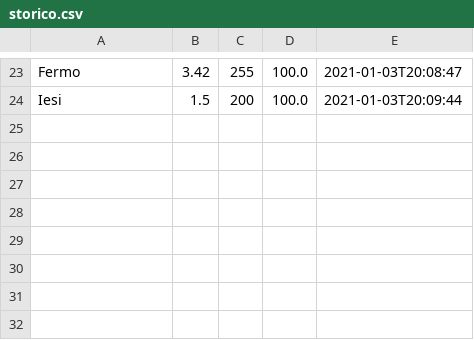
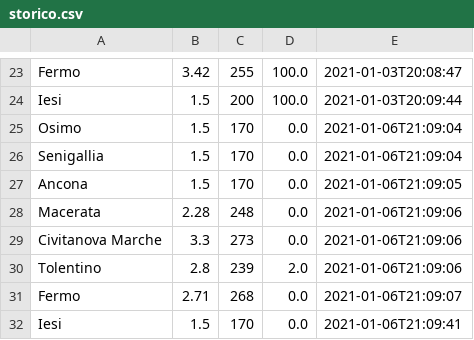
Before and after one commit to riccardomalpiedi/progetto_esame, a CSV file: WeatherApp/storico.csv, drawn as a sheet; only a part is shown, gaps mark what is left out.

```diff
--- a/WeatherApp/storico.csv
+++ b/WeatherApp/storico.csv
@@ -24 +24,9 @@ Fermo,3.42,255,100.0,2021-01-03T20:08:47
 Iesi,1.5,200,100.0,2021-01-03T20:09:44
+Osimo,1.5,170,0.0,2021-01-06T21:09:04
+Senigallia,1.5,170,0.0,2021-01-06T21:09:04
+Ancona,1.5,170,0.0,2021-01-06T21:09:05
+Macerata,2.28,248,0.0,2021-01-06T21:09:06
+Civitanova Marche,3.3,273,0.0,2021-01-06T21:09:06
+Tolentino,2.8,239,2.0,2021-01-06T21:09:06
+Fermo,2.71,268,0.0,2021-01-06T21:09:07
+Iesi,1.5,170,0.0,2021-01-06T21:09:41
```
Also changed, not shown: 2 other files.
